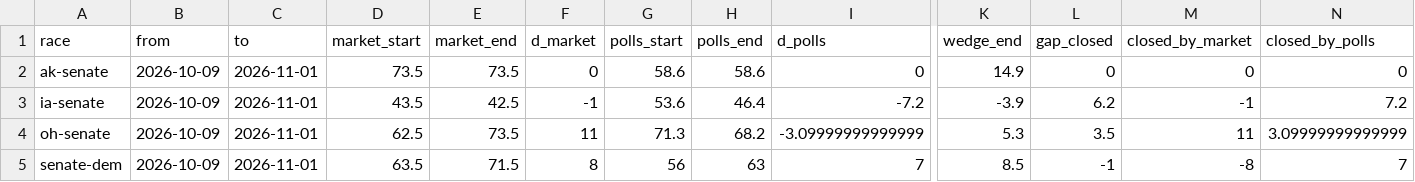
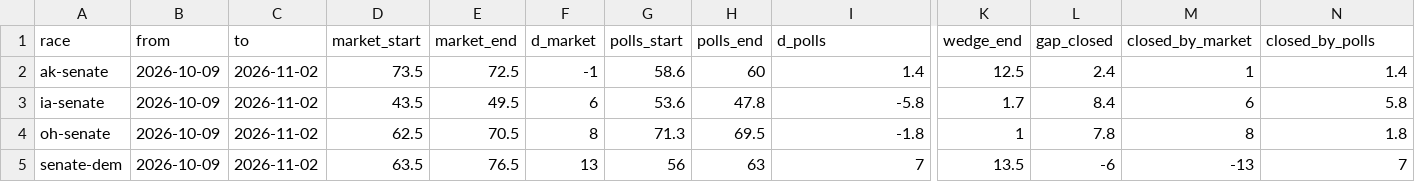
Before and after one commit to daniel-a-n-goldstein/pollsvscash, a CSV file: analysis/output/decomposition_by_race.csv, drawn as a sheet; only a part is shown, gaps mark what is left out; the diff covers the shown part only; the diff names each change by its address in the sheet, - before the commit and + after, or states it on an @@ line.

```diff
--- a/analysis/output/decomposition_by_race.csv
+++ b/analysis/output/decomposition_by_race.csv
-C2:C5 (to): 2026-11-01
+C2:C5 (to): 2026-11-02
-E2 (market_end): 73.5
+E2 (market_end): 72.5
-F2 (d_market): 0
+F2 (d_market): -1
-H2 (polls_end): 58.6
+H2 (polls_end): 60
-I2 (d_polls): 0
+I2 (d_polls): 1.4
-K2 (wedge_end): 14.9
+K2 (wedge_end): 12.5
-L2 (gap_closed): 0
+L2 (gap_closed): 2.4
-M2 (closed_by_market): 0
+M2 (closed_by_market): 1
-N2 (closed_by_polls): 0
+N2 (closed_by_polls): 1.4
-E3 (market_end): 42.5
+E3 (market_end): 49.5
-F3 (d_market): -1
+F3 (d_market): 6
-H3 (polls_end): 46.4
+H3 (polls_end): 47.8
-I3 (d_polls): -7.2
+I3 (d_polls): -5.8
-K3 (wedge_end): -3.9
+K3 (wedge_end): 1.7
-L3 (gap_closed): 6.2
+L3 (gap_closed): 8.4
-M3 (closed_by_market): -1
+M3 (closed_by_market): 6
-N3 (closed_by_polls): 7.2
+N3 (closed_by_polls): 5.8
-E4 (market_end): 73.5
+E4 (market_end): 70.5
-F4 (d_market): 11
+F4 (d_market): 8
-H4 (polls_end): 68.2
+H4 (polls_end): 69.5
-I4 (d_polls): -3.09999999999999
+I4 (d_polls): -1.8
-K4 (wedge_end): 5.3
+K4 (wedge_end): 1
-L4 (gap_closed): 3.5
+L4 (gap_closed): 7.8
-M4 (closed_by_market): 11
+M4 (closed_by_market): 8
-N4 (closed_by_polls): 3.09999999999999
+N4 (closed_by_polls): 1.8
-E5 (market_end): 71.5
+E5 (market_end): 76.5
-F5 (d_market): 8
+F5 (d_market): 13
-K5 (wedge_end): 8.5
+K5 (wedge_end): 13.5
-L5 (gap_closed): -1
+L5 (gap_closed): -6
-M5 (closed_by_market): -8
+M5 (closed_by_market): -13
```
Also changed, not shown: 57 edited cells elsewhere in this file, analysis/output/decomposition_daily.csv, analysis/output/event_releases.csv, 4 other files.
